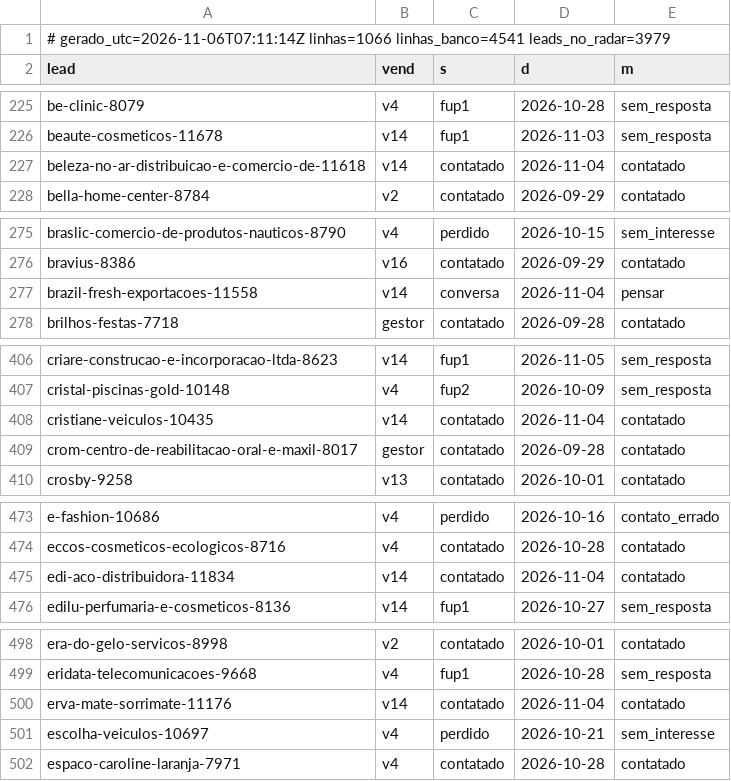
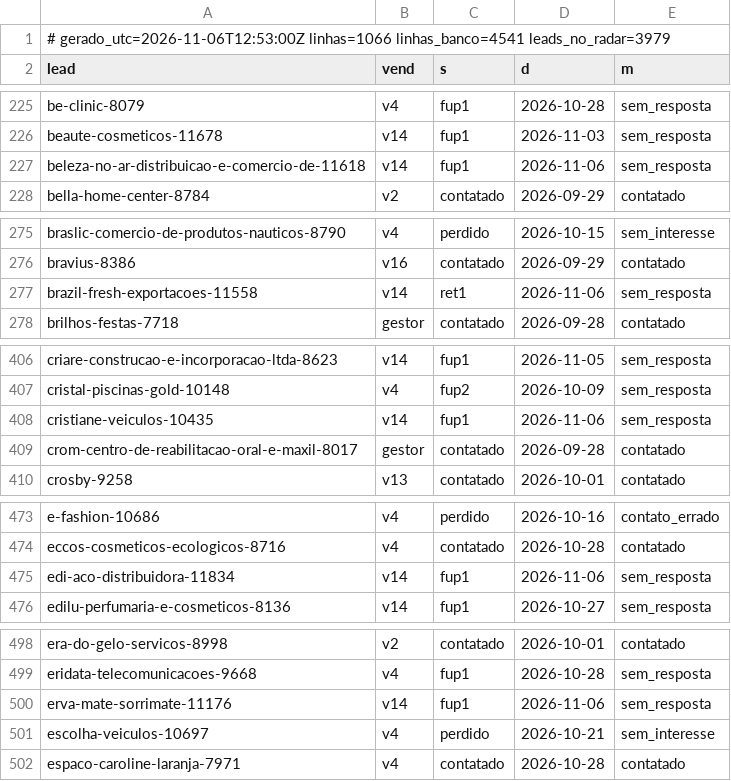
Before and after one commit to danilobarrocas83-png/radar, a TSV file: pool/atividade.tsv, drawn as a sheet; only a part is shown, gaps mark what is left out; the diff covers the shown part only.

Commit message:
Estado do banco para a rotina

```diff
--- a/pool/atividade.tsv
+++ b/pool/atividade.tsv
@@ -1,2 +1,2 @@
-# gerado_utc=2026-11-06T07:11:14Z linhas=1066 linhas_banco=4541 leads_no_radar=3979
+# gerado_utc=2026-11-06T12:53:00Z linhas=1066 linhas_banco=4541 leads_no_radar=3979
 lead	vend	s	d	m
@@ -226,3 +226,3 @@ be-clinic-8079	v4	fup1	2026-10-28	sem_resposta
 beaute-cosmeticos-11678	v14	fup1	2026-11-03	sem_resposta
-beleza-no-ar-distribuicao-e-comercio-de-11618	v14	contatado	2026-11-04	contatado
+beleza-no-ar-distribuicao-e-comercio-de-11618	v14	fup1	2026-11-06	sem_resposta
 bella-home-center-8784	v2	contatado	2026-09-29	contatado
@@ -276,3 +276,3 @@ braslic-comercio-de-produtos-nauticos-8790	v4	perdido	2026-10-15	sem_interesse
 bravius-8386	v16	contatado	2026-09-29	contatado
-brazil-fresh-exportacoes-11558	v14	conversa	2026-11-04	pensar
+brazil-fresh-exportacoes-11558	v14	ret1	2026-11-06	sem_resposta
 brilhos-festas-7718	gestor	contatado	2026-09-28	contatado
@@ -407,3 +407,3 @@ criare-construcao-e-incorporacao-ltda-8623	v14	fup1	2026-11-05	sem_resposta
 cristal-piscinas-gold-10148	v4	fup2	2026-10-09	sem_resposta
-cristiane-veiculos-10435	v14	contatado	2026-11-04	contatado
+cristiane-veiculos-10435	v14	fup1	2026-11-06	sem_resposta
 crom-centro-de-reabilitacao-oral-e-maxil-8017	gestor	contatado	2026-09-28	contatado
@@ -474,3 +474,3 @@ e-fashion-10686	v4	perdido	2026-10-16	contato_errado
 eccos-cosmeticos-ecologicos-8716	v4	contatado	2026-10-28	contatado
-edi-aco-distribuidora-11834	v14	contatado	2026-11-04	contatado
+edi-aco-distribuidora-11834	v14	fup1	2026-11-06	sem_resposta
 edilu-perfumaria-e-cosmeticos-8136	v14	fup1	2026-10-27	sem_resposta
@@ -499,3 +499,3 @@ era-do-gelo-servicos-8998	v2	contatado	2026-10-01	contatado
 eridata-telecomunicacoes-9668	v4	fup1	2026-10-28	sem_resposta
-erva-mate-sorrimate-11176	v14	contatado	2026-11-04	contatado
+erva-mate-sorrimate-11176	v14	fup1	2026-11-06	sem_resposta
 escolha-veiculos-10697	v4	perdido	2026-10-21	sem_interesse
```
Also changed, not shown: 69 edited cells elsewhere in this file.
